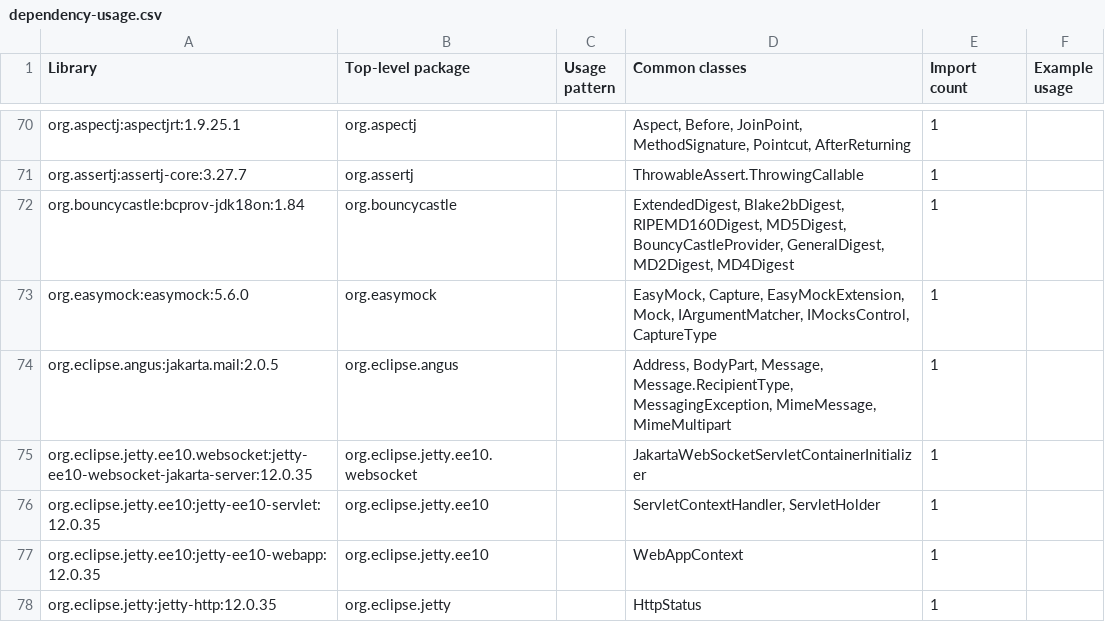
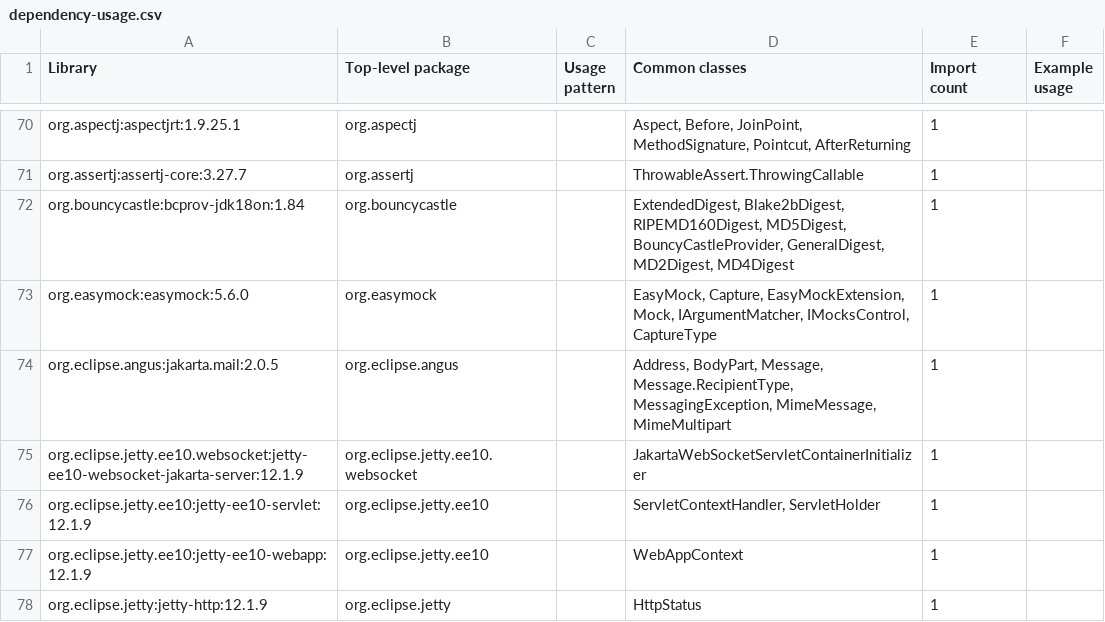
Before and after one commit to eXist-db/exist, a CSV file: .moderne/context/dependency-usage.csv, drawn as a sheet; only a part is shown, gaps mark what is left out; the diff covers the shown part only.

```diff
--- a/.moderne/context/dependency-usage.csv
+++ b/.moderne/context/dependency-usage.csv
@@ -74,5 +74,5 @@ org.easymock:easymock:5.6.0,org.easymock,,"EasyMock, Capture, EasyMockExtension,
 org.eclipse.angus:jakarta.mail:2.0.5,org.eclipse.angus,,"Address, BodyPart, Message, Message.RecipientType, MessagingException, MimeMessage, MimeMultipart",1,
-org.eclipse.jetty.ee10.websocket:jetty-ee10-websocket-jakarta-server:12.0.35,org.eclipse.jetty.ee10.websocket,,JakartaWebSocketServletContainerInitializer,1,
-org.eclipse.jetty.ee10:jetty-ee10-servlet:12.0.35,org.eclipse.jetty.ee10,,"ServletContextHandler, ServletHolder",1,
-org.eclipse.jetty.ee10:jetty-ee10-webapp:12.0.35,org.eclipse.jetty.ee10,,WebAppContext,1,
-org.eclipse.jetty:jetty-http:12.0.35,org.eclipse.jetty,,HttpStatus,1,
+org.eclipse.jetty.ee10.websocket:jetty-ee10-websocket-jakarta-server:12.1.9,org.eclipse.jetty.ee10.websocket,,JakartaWebSocketServletContainerInitializer,1,
+org.eclipse.jetty.ee10:jetty-ee10-servlet:12.1.9,org.eclipse.jetty.ee10,,"ServletContextHandler, ServletHolder",1,
+org.eclipse.jetty.ee10:jetty-ee10-webapp:12.1.9,org.eclipse.jetty.ee10,,WebAppContext,1,
+org.eclipse.jetty:jetty-http:12.1.9,org.eclipse.jetty,,HttpStatus,1,
```
Also changed, not shown: 1 removed row and 18 edited cells elsewhere in this file, .moderne/context/coding-conventions.csv, .moderne/context/data-assets.csv, 13 other files.
